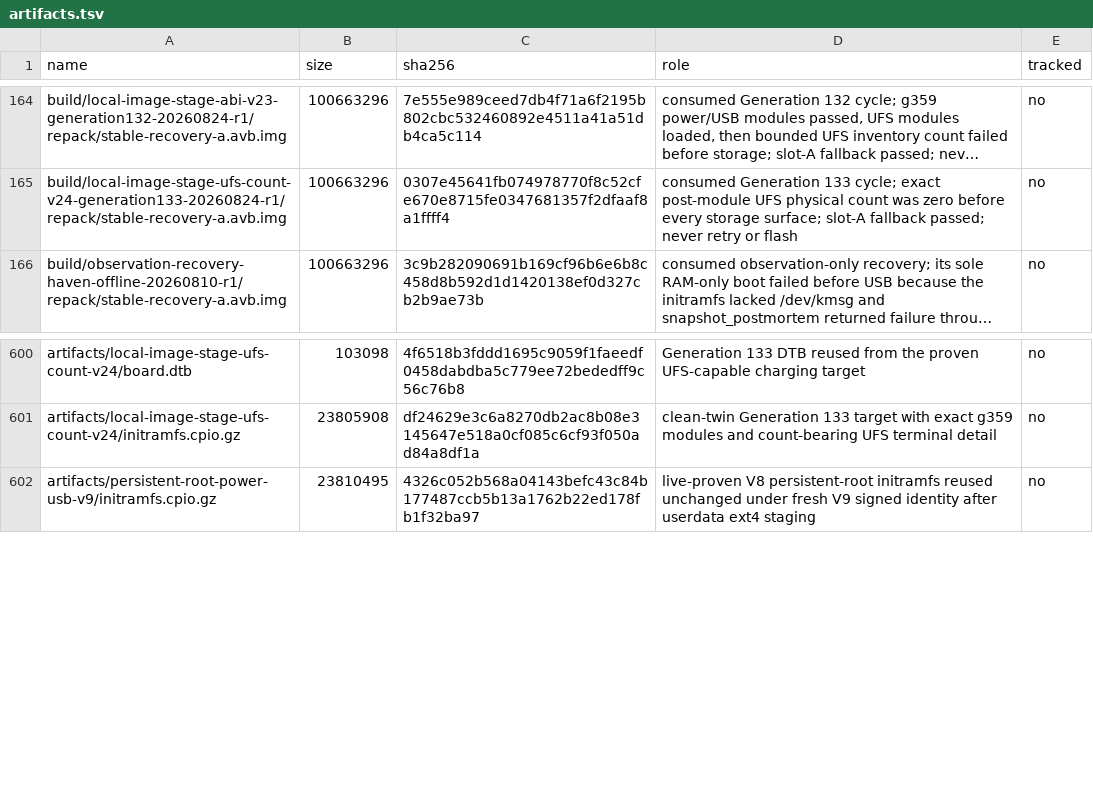
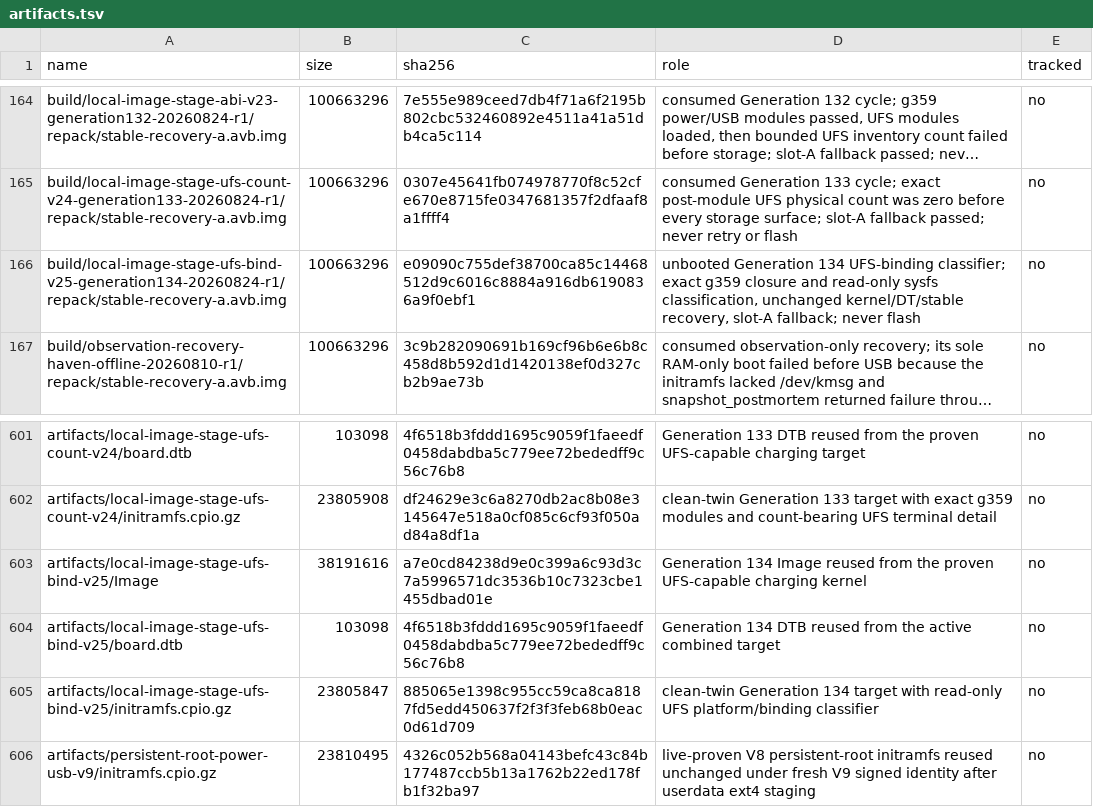
Before and after one commit to klimovich008/rog5-linux, a TSV file: manifests/artifacts.tsv, drawn as a sheet; only a part is shown, gaps mark what is left out; long unchanged cells end in …; the diff names each change by its address in the sheet, - before the commit and + after, or states it on an @@ line.

Commit message:
stage: admit generation 134 UFS binding classifier

```diff
--- a/manifests/artifacts.tsv
+++ b/manifests/artifacts.tsv
+row 166: build/local-image-stage-ufs-bind-v25-generation134-20260824-r1/repack/stable-recovery-a.avb.img | 100663296 | e09090c755def38700ca85c14468512d9c6016c8884a916db6190836a9f0ebf1 | unbooted Generation 134 UFS-binding classifier; exact g359 closure and read-only sysfs classification, unchanged kernel/DT/stable recovery, slot-A fallback; never flash | no
+row 603: artifacts/local-image-stage-ufs-bind-v25/Image | 38191616 | a7e0cd84238d9e0c399a6c93d3c7a5996571dc3536b10c7323cbe1455dbad01e | Generation 134 Image reused from the proven UFS-capable charging kernel | no
+row 604: artifacts/local-image-stage-ufs-bind-v25/board.dtb | 103098 | 4f6518b3fddd1695c9059f1faeedf0458dabdba5c779ee72bededff9c56c76b8 | Generation 134 DTB reused from the active combined target | no
+row 605: artifacts/local-image-stage-ufs-bind-v25/initramfs.cpio.gz | 23805847 | 885065e1398c955cc59ca8ca8187fd5edd450637f2f3f3feb68b0eac0d61d709 | clean-twin Generation 134 target with read-only UFS platform/binding classifier | no
```
Also changed, not shown: manifests/temporary-boot-images.tsv, 11 other files.
